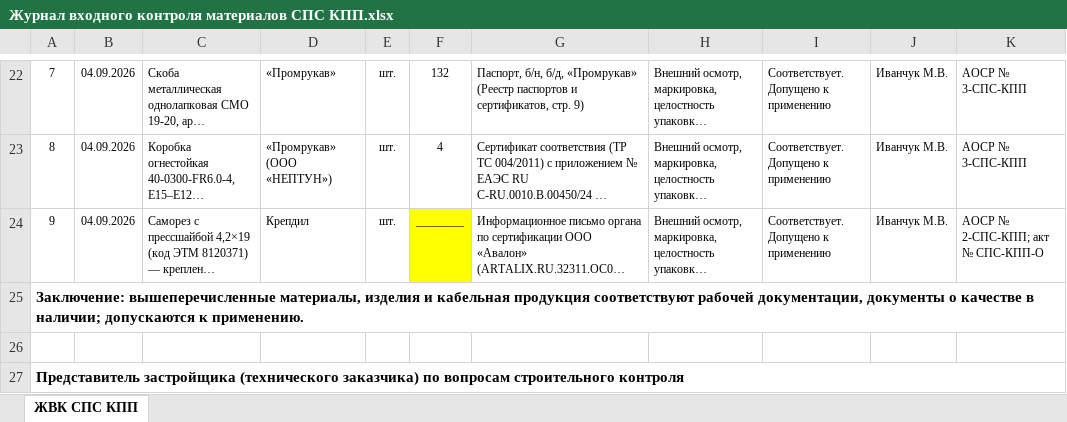
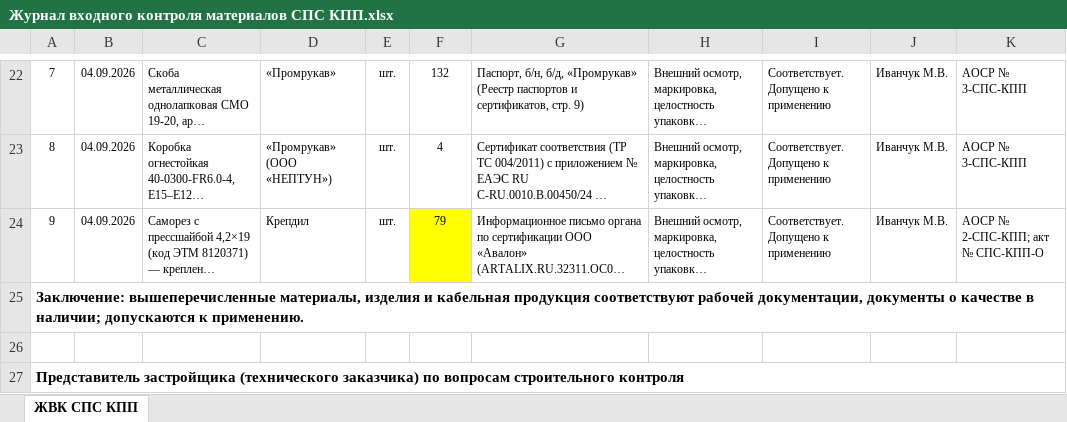
Before and after one commit to emanymedih/11, an Excel workbook: КПП/Том СПС КПП/Журнал входного контроля материалов СПС КПП.xlsx, sheet ЖВК СПС КПП, drawn as a sheet; only a part is shown, gaps mark what is left out; long unchanged cells end in …; values as stored, in another font and other column widths than the file's, no borders; the diff names each change by its address in the sheet, - before the commit and + after, or states it on an @@ line.

```diff
--- a/КПП/Том СПС КПП/Журнал входного контроля материалов СПС КПП.xlsx (sheet ЖВК СПС КПП)
+++ b/КПП/Том СПС КПП/Журнал входного контроля материалов СПС КПП.xlsx (sheet ЖВК СПС КПП)
-F24: ________
+F24: 79
```
Also changed, not shown: 3 other files.
